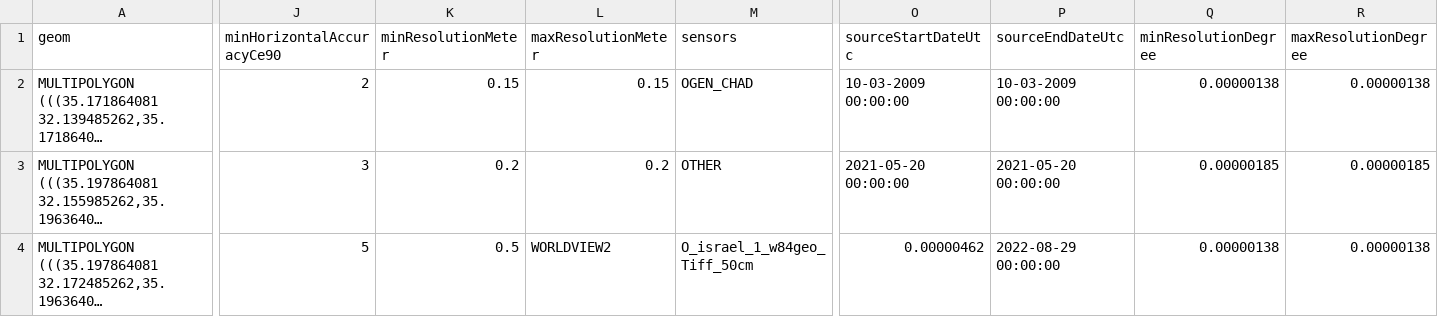
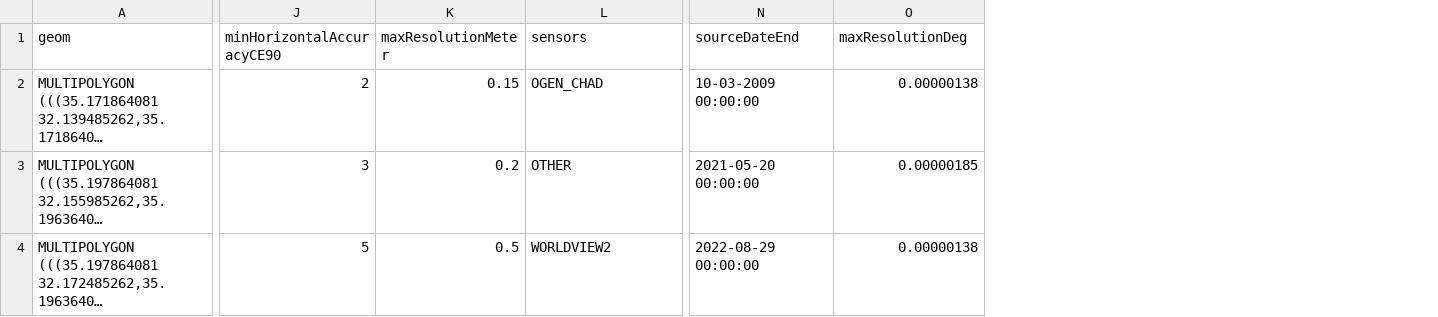
Before and after one commit to MapColonies/polygon-parts-cli, a CSV file: sample_data/polygon_parts_3_sample_geo.csv, drawn as a sheet; only a part is shown, gaps mark what is left out; long unchanged cells end in …; removed rows and columns are numbered as before the commit, all else as after; the diff covers the shown part only; the diff names each change by its address in the sheet, - before the commit and + after, or states it on an @@ line.

```diff
--- a/sample_data/polygon_parts_3_sample_geo.csv
+++ b/sample_data/polygon_parts_3_sample_geo.csv
-column K (minResolutionMeter), rows 2-4: 0.15 | 0.2 | 0.5
-column O (sourceStartDateUtc), rows 2-4: 10-03-2009 00:00:00 | 2021-05-20 00:00:00 | 0.00000462
-column R (maxResolutionDegree), rows 2-4: 0.00000138 | 0.00000185 | 0.00000138
-J1: minHorizontalAccuracyCe90
+J1: minHorizontalAccuracyCE90
-N1: sourceEndDateUtc
+N1: sourceDateEnd
-O1: minResolutionDegree
+O1: maxResolutionDeg
-K4 (maxResolutionMeter): WORLDVIEW2
+K4 (maxResolutionMeter): 0.5
-L4 (sensors): O_israel_1_w84geo_Tiff_50cm
+L4 (sensors): WORLDVIEW2
```
Also changed, not shown: 1 edited cell elsewhere in this file, 9 other files.
